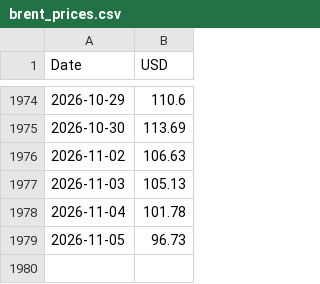
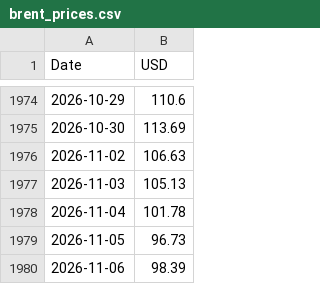
Before and after one commit to Poloigithub/preciobrent, a CSV file: brent_prices.csv, drawn as a sheet; only a part is shown, gaps mark what is left out; the diff names each change by its address in the sheet, - before the commit and + after, or states it on an @@ line.

```diff
--- a/brent_prices.csv
+++ b/brent_prices.csv
+row 1980: 2026-11-06 | 98.39
```
Also changed, not shown: 1 other file.
